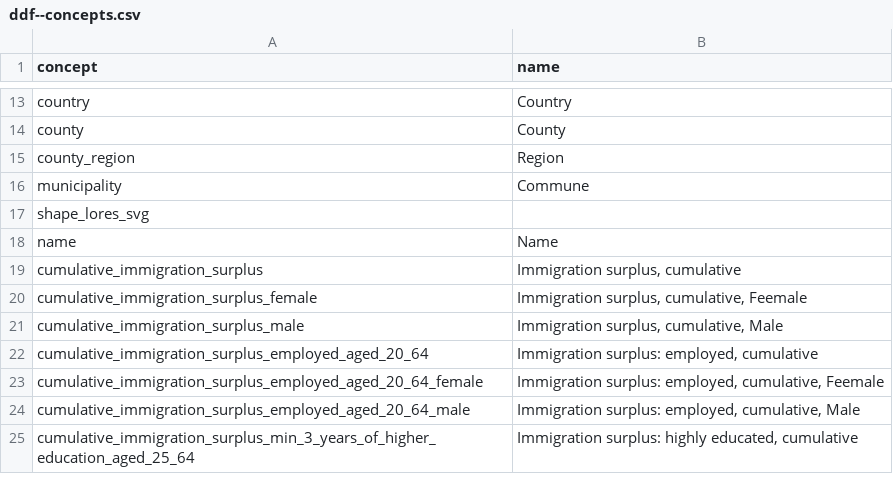
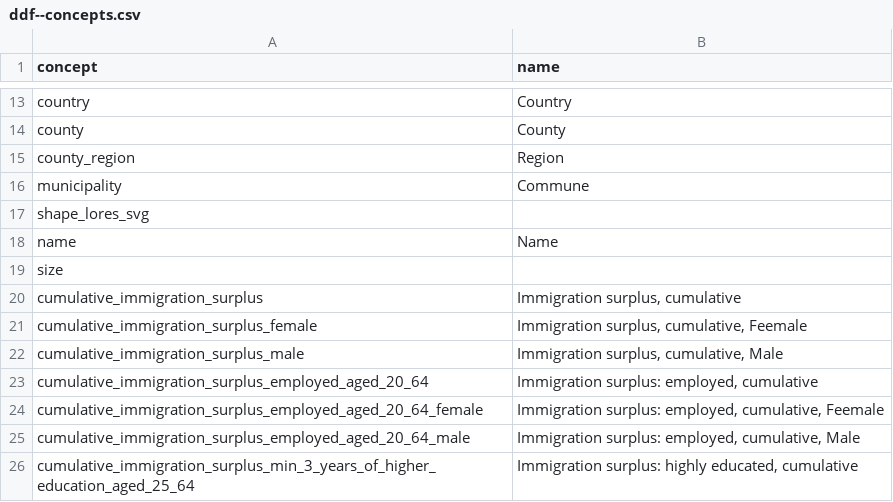
Before and after one commit to angieskazka/ddf--sodertorn--stockholm_lan_basomrade, a CSV file: lang/en/ddf--concepts.csv, drawn as a sheet; only a part is shown, gaps mark what is left out.

```diff
--- a/lang/en/ddf--concepts.csv
+++ b/lang/en/ddf--concepts.csv
@@ -18,2 +18,3 @@ shape_lores_svg,
 name,Name
+size,
 cumulative_immigration_surplus,"Immigration surplus, cumulative"
```
Also changed, not shown: ddf--concepts.csv, 1 other file.
